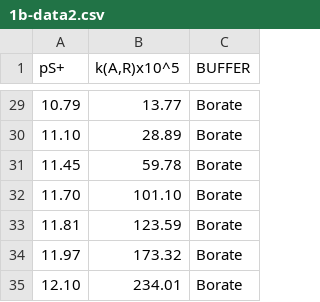
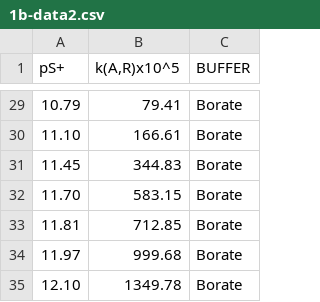
Before and after one commit to blinkletter/4410PythonNotebooks, a CSV file: Class_23_Danna/data/1b-data2.csv, drawn as a sheet; only a part is shown, gaps mark what is left out; the diff covers the shown part only.

```diff
--- a/Class_23_Danna/data/1b-data2.csv
+++ b/Class_23_Danna/data/1b-data2.csv
@@ -29,7 +29,7 @@ pS+,"k(A,R)x10^5",BUFFER
-10.79,13.77,Borate
-11.10,28.89,Borate
-11.45,59.78,Borate
-11.70,101.10,Borate
-11.81,123.59,Borate
-11.97,173.32,Borate
-12.10,234.01,Borate
+10.79,79.41,Borate
+11.10,166.61,Borate
+11.45,344.83,Borate
+11.70,583.15,Borate
+11.81,712.85,Borate
+11.97,999.68,Borate
+12.10,1349.78,Borate
```
Also changed, not shown: 27 edited cells elsewhere in this file, 4 other files.
